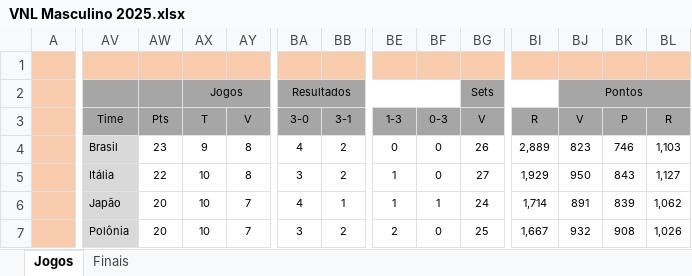
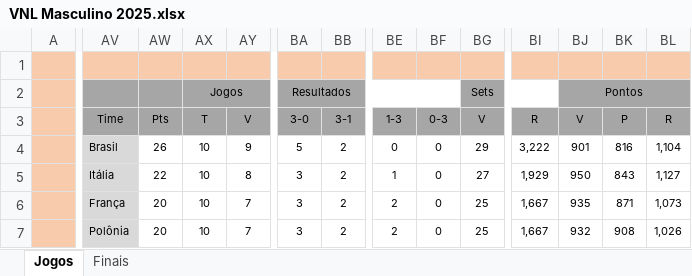
Before and after one commit to maurilyn/volei-planilha-VNL-masculino-2025, an Excel workbook: VNL Masculino 2025.xlsx, sheet Jogos, drawn as a sheet; only a part is shown, gaps mark what is left out; values as stored, in another font and other column widths than the file's, no borders; conditional formats not drawn; the diff covers the shown part only; the diff names each change by its address in the sheet, - before the commit and + after, or states it on an @@ line.

```diff
--- a/VNL Masculino 2025.xlsx (sheet Jogos)
+++ b/VNL Masculino 2025.xlsx (sheet Jogos)
-AW4: 23
+AW4: 26
-AX4: 9
+AX4: 10
-AY4: 8
+AY4: 9
-BA4: 4
+BA4: 5
-BG4: 26
+BG4: 29
-BI4: 2,889
+BI4: 3,222
-BJ4: 823
+BJ4: 901
-BK4: 746
+BK4: 816
-BL4: 1,103
+BL4: 1,104
-AV6: Japão
+AV6: França
-BA6: 4
+BA6: 3
-BB6: 1
+BB6: 2
-BE6: 1
+BE6: 2
-BF6: 1
+BF6: 0
-BG6: 24
+BG6: 25
-BI6: 1,714
+BI6: 1,667
-BJ6: 891
+BJ6: 935
-BK6: 839
+BK6: 871
-BL6: 1,062
+BL6: 1,073
```
Also changed, not shown: 5 added rows, 5 removed rows and 469 edited cells elsewhere in this sheet, sheet Finais, formulas that keep their value, hidden cells.
